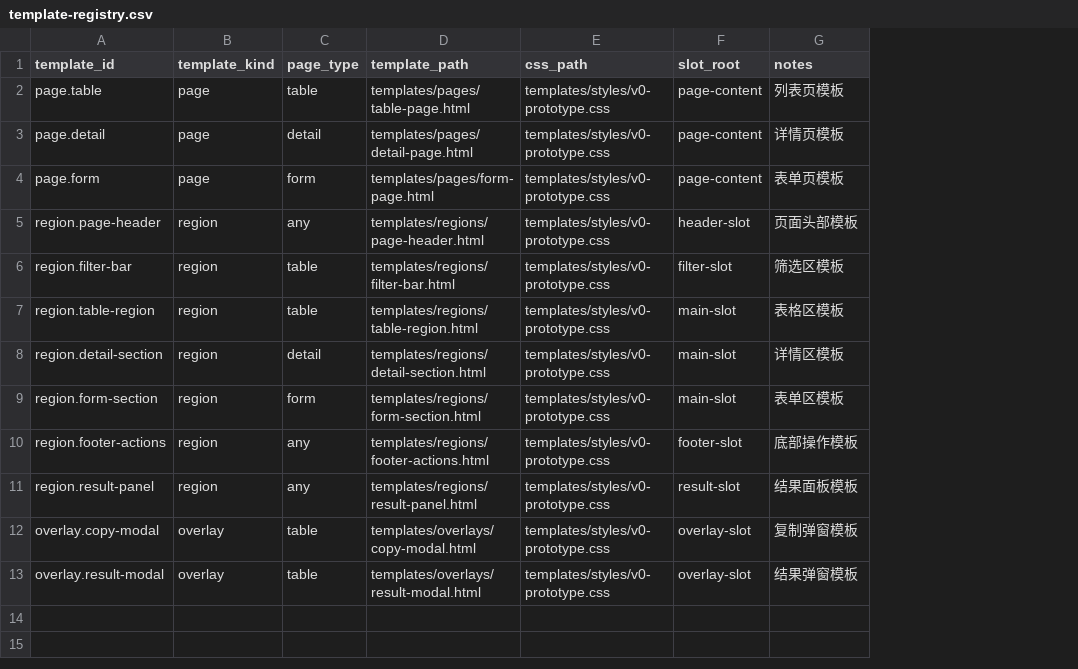
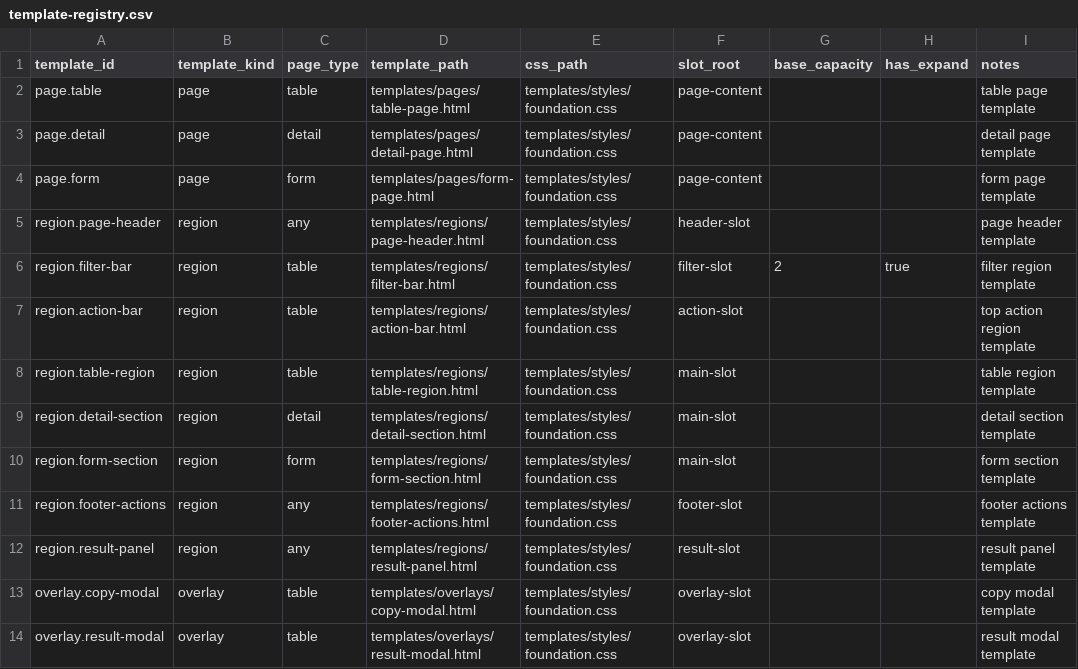
Before and after one commit to A5356263/xft-design, a CSV file: .claude/skills/xft-design/data/retrieval/template-registry.csv, drawn as a sheet; addresses are those after the commit; the diff names each change by its address in the sheet, - before the commit and + after, or states it on an @@ line.

```diff
--- a/.claude/skills/xft-design/data/retrieval/template-registry.csv
+++ b/.claude/skills/xft-design/data/retrieval/template-registry.csv
+column G (base_capacity), row 6: 2
+column H (has_expand), row 6: true
-E2:E6 (css_path): templates/styles/v0-prototype.css
+E2:E6 (css_path): templates/styles/foundation.css
-I2 (notes): 列表页模板
+I2 (notes): table page template
-I3 (notes): 详情页模板
+I3 (notes): detail page template
-I4 (notes): 表单页模板
+I4 (notes): form page template
-I5 (notes): 页面头部模板
+I5 (notes): page header template
-I6 (notes): 筛选区模板
+I6 (notes): filter region template
+row 7: region.action-bar | region | table | templates/regions/action-bar.html | templates/styles/foundation.css | action-slot |  |  | top action region template
-E8:E14 (css_path): templates/styles/v0-prototype.css
+E8:E14 (css_path): templates/styles/foundation.css
-I8 (notes): 表格区模板
+I8 (notes): table region template
-I9 (notes): 详情区模板
+I9 (notes): detail section template
-I10 (notes): 表单区模板
+I10 (notes): form section template
-I11 (notes): 底部操作模板
+I11 (notes): footer actions template
-I12 (notes): 结果面板模板
+I12 (notes): result panel template
-I13 (notes): 复制弹窗模板
+I13 (notes): copy modal template
-I14 (notes): 结果弹窗模板
+I14 (notes): result modal template
```
Also changed, not shown: .claude/skills/xft-design/data/retrieval/intent-tags.csv, .claude/skills/xft-design/data/retrieval/region-routes.csv, 20 other files.
